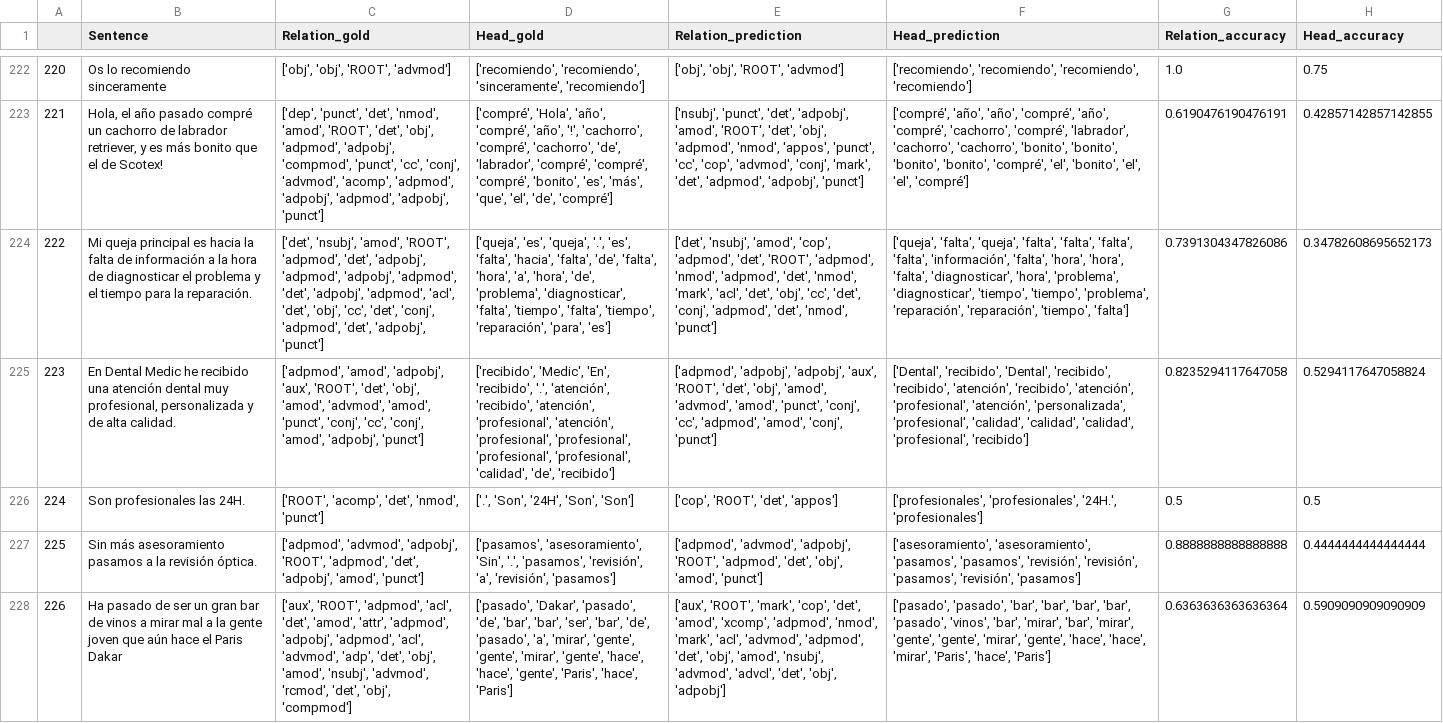
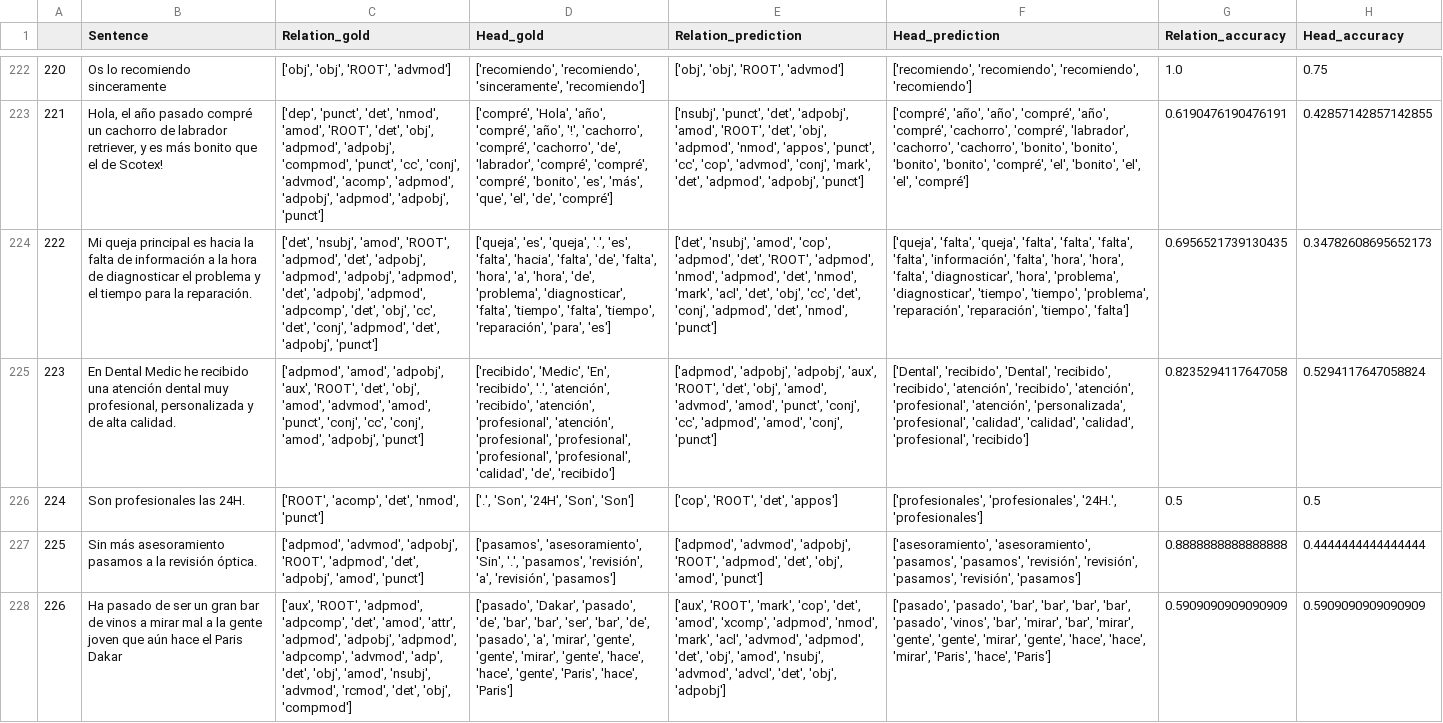
Before and after one commit to Remo14/NLP_course, a TSV file: ex2/results/es-dataframe-pred.tsv, drawn as a sheet; only a part is shown, gaps mark what is left out; the diff covers the shown part only; the diff names each change by its address in the sheet, - before the commit and + after, or states it on an @@ line.

```diff
--- a/ex2/results/es-dataframe-pred.tsv
+++ b/ex2/results/es-dataframe-pred.tsv
-C224 (Relation_gold): …'adpobj', 'adpmod', 'acl', 'det', 'obj',…
+C224 (Relation_gold): …'adpobj', 'adpmod', 'adpcomp', 'det', 'obj',…
-G224 (Relation_accuracy): 0.7391304347826086
+G224 (Relation_accuracy): 0.6956521739130435
-C228 (Relation_gold): …'ROOT', 'adpmod', 'acl', 'det', 'amod', 'attr', 'adpmod', 'adpobj', 'adpmod', 'acl', 'advmod', 'adp',…
+C228 (Relation_gold): …'ROOT', 'adpmod', 'adpcomp', 'det', 'amod', 'attr', 'adpmod', 'adpobj', 'adpmod', 'adpcomp', 'advmod', 'adp',…
-G228 (Relation_accuracy): 0.6363636363636364
+G228 (Relation_accuracy): 0.5909090909090909
```
Also changed, not shown: 94 edited cells elsewhere in this file, ex2/data/gold/es-dataframe-gold.tsv, ex2/data/gold/it-dataframe-gold.tsv, 2 other files.
